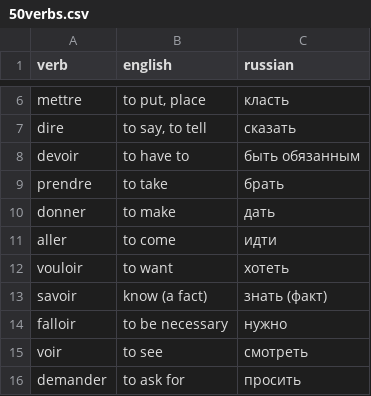
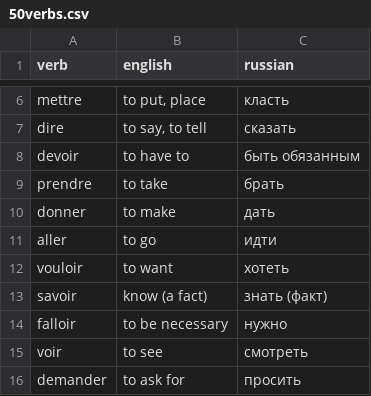
Before and after one commit to jnxmx/frenchverb, a CSV file: assets/50verbs.csv, drawn as a sheet; only a part is shown, gaps mark what is left out.

Commit message:
Update 50verbs.csv

```diff
--- a/assets/50verbs.csv
+++ b/assets/50verbs.csv
@@ -10,3 +10,3 @@ prendre,to take,брать
 donner,to make,дать
-aller,to come,идти
+aller,to go,идти
 vouloir,to want,хотеть
```
